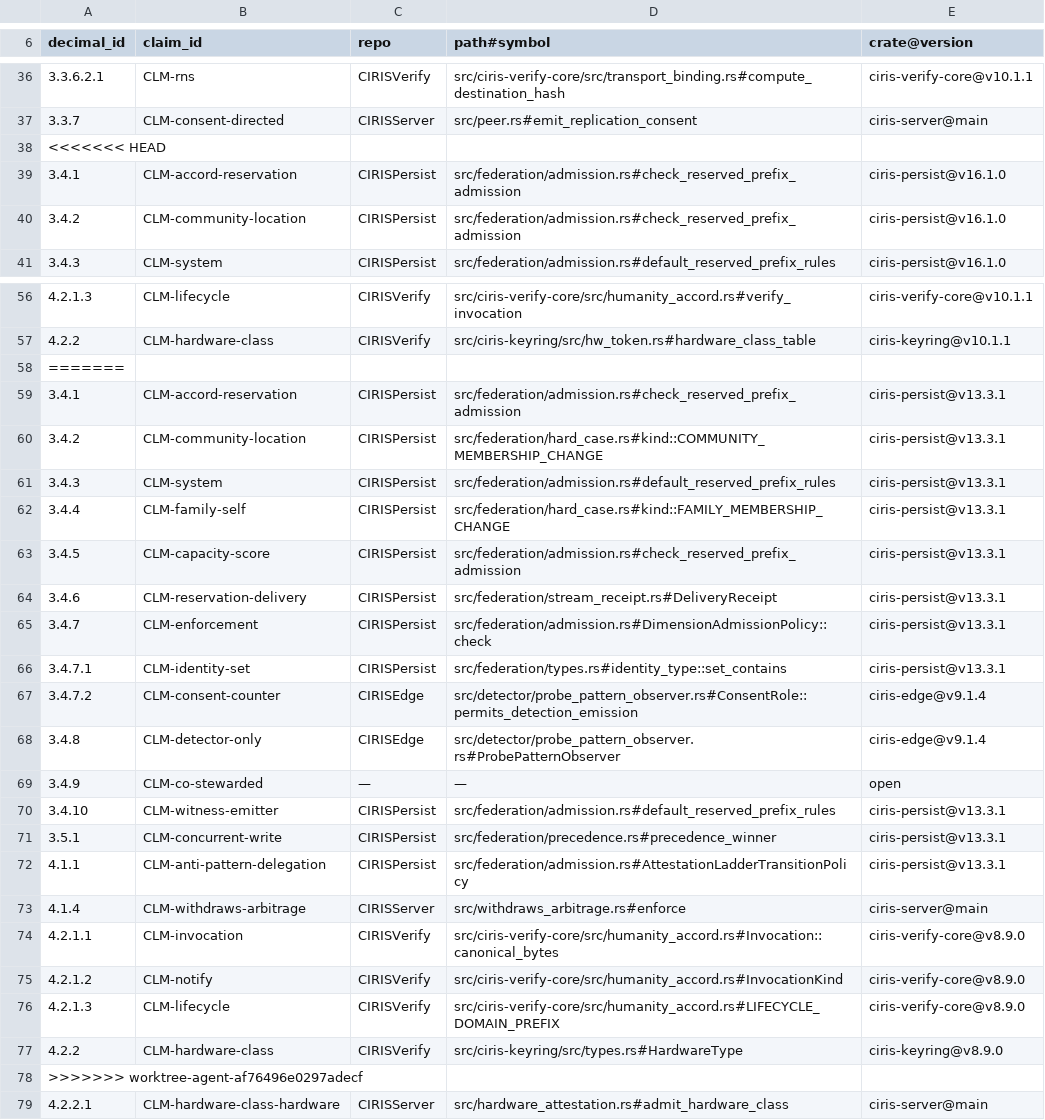
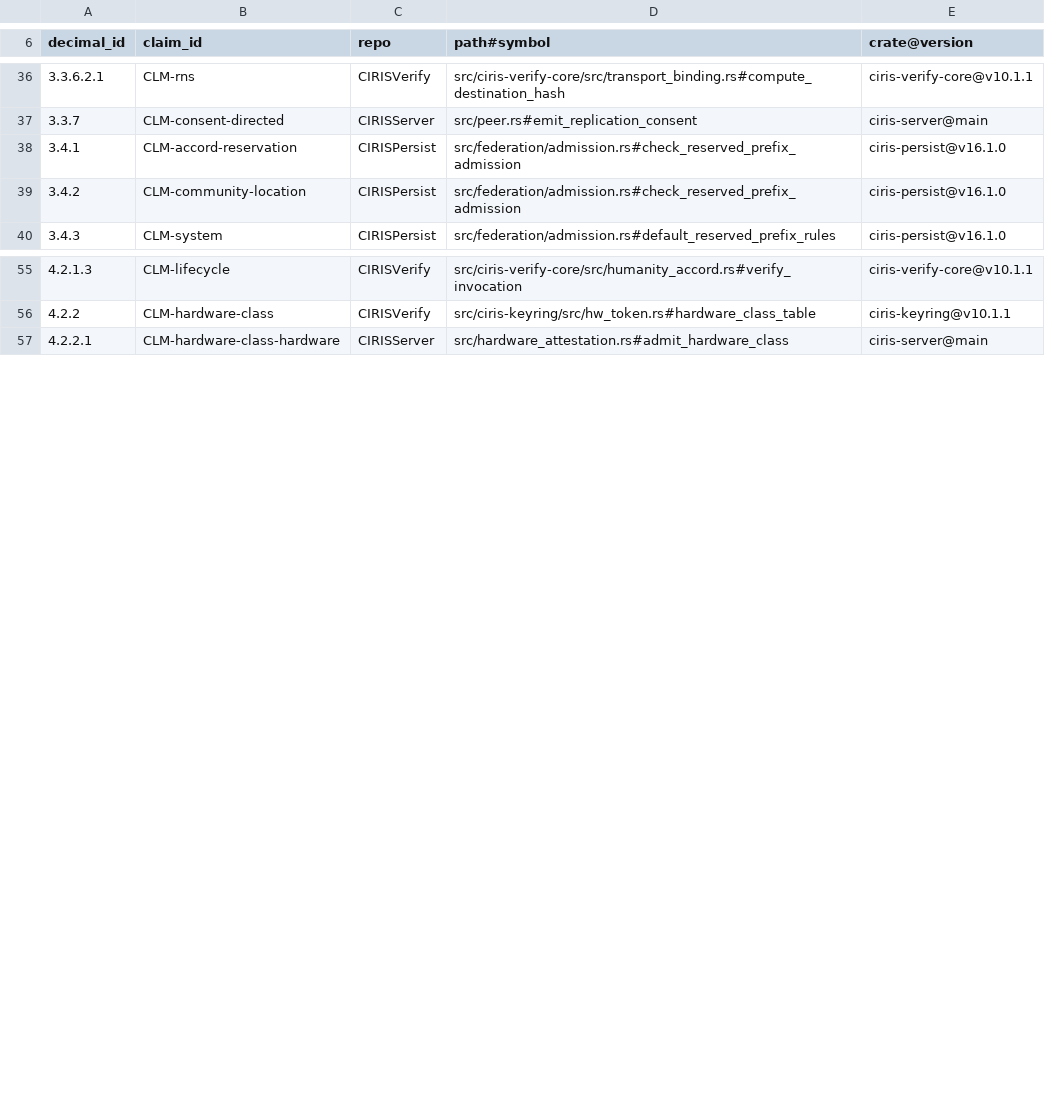
Before and after one commit to CIRISAI/CIRISServer, a TSV file: evidence/cc_impl.tsv, drawn as a sheet; only a part is shown, gaps mark what is left out.

Commit message:
evidence: clean merge markers; 91 resolved / 22 open / 0 FAIL

```diff
--- a/evidence/cc_impl.tsv
+++ b/evidence/cc_impl.tsv
@@ -37,3 +37,2 @@ decimal_id	claim_id	repo	path#symbol	crate@version
 3.3.7	CLM-consent-directed	CIRISServer	src/peer.rs#emit_replication_consent	ciris-server@main
-<<<<<<< HEAD
 3.4.1	CLM-accord-reservation	CIRISPersist	src/federation/admission.rs#check_reserved_prefix_admission	ciris-persist@v16.1.0
@@ -57,23 +56,2 @@ decimal_id	claim_id	repo	path#symbol	crate@version
 4.2.2	CLM-hardware-class	CIRISVerify	src/ciris-keyring/src/hw_token.rs#hardware_class_table	ciris-keyring@v10.1.1
-=======
-3.4.1	CLM-accord-reservation	CIRISPersist	src/federation/admission.rs#check_reserved_prefix_admission	ciris-persist@v13.3.1
-3.4.2	CLM-community-location	CIRISPersist	src/federation/hard_case.rs#kind::COMMUNITY_MEMBERSHIP_CHANGE	ciris-persist@v13.3.1
-3.4.3	CLM-system	CIRISPersist	src/federation/admission.rs#default_reserved_prefix_rules	ciris-persist@v13.3.1
-3.4.4	CLM-family-self	CIRISPersist	src/federation/hard_case.rs#kind::FAMILY_MEMBERSHIP_CHANGE	ciris-persist@v13.3.1
-3.4.5	CLM-capacity-score	CIRISPersist	src/federation/admission.rs#check_reserved_prefix_admission	ciris-persist@v13.3.1
-3.4.6	CLM-reservation-delivery	CIRISPersist	src/federation/stream_receipt.rs#DeliveryReceipt	ciris-persist@v13.3.1
-3.4.7	CLM-enforcement	CIRISPersist	src/federation/admission.rs#DimensionAdmissionPolicy::check	ciris-persist@v13.3.1
-3.4.7.1	CLM-identity-set	CIRISPersist	src/federation/types.rs#identity_type::set_contains	ciris-persist@v13.3.1
-3.4.7.2	CLM-consent-counter	CIRISEdge	src/detector/probe_pattern_observer.rs#ConsentRole::permits_detection_emission	ciris-edge@v9.1.4
-3.4.8	CLM-detector-only	CIRISEdge	src/detector/probe_pattern_observer.rs#ProbePatternObserver	ciris-edge@v9.1.4
-3.4.9	CLM-co-stewarded	—	—	open
-3.4.10	CLM-witness-emitter	CIRISPersist	src/federation/admission.rs#default_reserved_prefix_rules	ciris-persist@v13.3.1
-3.5.1	CLM-concurrent-write	CIRISPersist	src/federation/precedence.rs#precedence_winner	ciris-persist@v13.3.1
-4.1.1	CLM-anti-pattern-delegation	CIRISPersist	src/federation/admission.rs#AttestationLadderTransitionPolicy	ciris-persist@v13.3.1
-4.1.4	CLM-withdraws-arbitrage	CIRISServer	src/withdraws_arbitrage.rs#enforce	ciris-server@main
-4.2.1.1	CLM-invocation	CIRISVerify	src/ciris-verify-core/src/humanity_accord.rs#Invocation::canonical_bytes	ciris-verify-core@v8.9.0
-4.2.1.2	CLM-notify	CIRISVerify	src/ciris-verify-core/src/humanity_accord.rs#InvocationKind	ciris-verify-core@v8.9.0
-4.2.1.3	CLM-lifecycle	CIRISVerify	src/ciris-verify-core/src/humanity_accord.rs#LIFECYCLE_DOMAIN_PREFIX	ciris-verify-core@v8.9.0
-4.2.2	CLM-hardware-class	CIRISVerify	src/ciris-keyring/src/types.rs#HardwareType	ciris-keyring@v8.9.0
->>>>>>> worktree-agent-af76496e0297adecf
 4.2.2.1	CLM-hardware-class-hardware	CIRISServer	src/hardware_attestation.rs#admit_hardware_class	ciris-server@main
```
